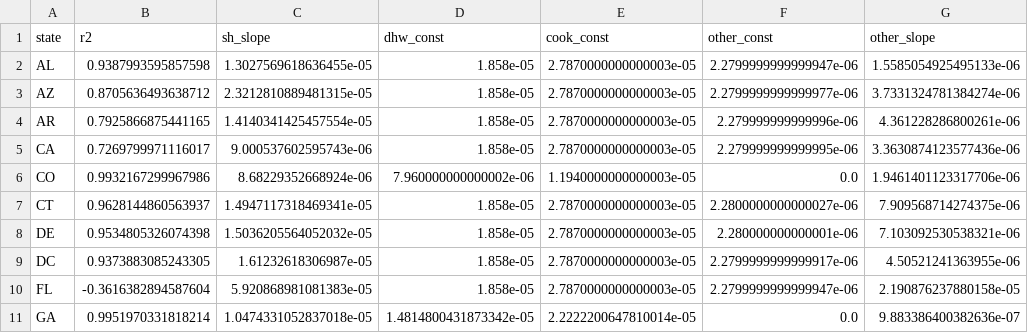
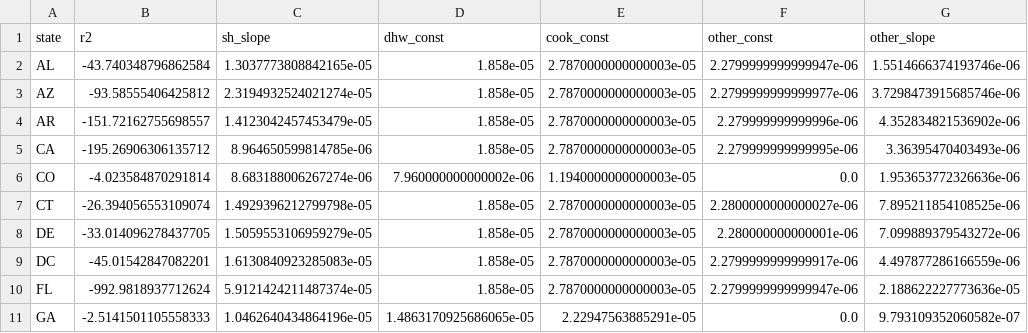
Before and after one commit to SEL-Columbia/PreREISE-building, a CSV file: prereise/gather/demanddata/bldg_electrification/data/state_slopes_ff_com.csv, drawn as a sheet; only a part is shown; the diff covers the shown part only.

```diff
--- a/prereise/gather/demanddata/bldg_electrification/data/state_slopes_ff_com.csv
+++ b/prereise/gather/demanddata/bldg_electrification/data/state_slopes_ff_com.csv
@@ -1,11 +1,11 @@
 state,r2,sh_slope,dhw_const,cook_const,other_const,other_slope
-AL,0.9387993595857598,1.3027569618636455e-05,1.858e-05,2.7870000000000003e-05,2.2799999999999947e-06,1.5585054925495133e-06
-AZ,0.8705636493638712,2.3212810889481315e-05,1.858e-05,2.7870000000000003e-05,2.2799999999999977e-06,3.7331324781384274e-06
-AR,0.7925866875441165,1.4140341425457554e-05,1.858e-05,2.7870000000000003e-05,2.279999999999996e-06,4.361228286800261e-06
-CA,0.7269799971116017,9.000537602595743e-06,1.858e-05,2.7870000000000003e-05,2.279999999999995e-06,3.3630874123577436e-06
-CO,0.9932167299967986,8.68229352668924e-06,7.960000000000002e-06,1.1940000000000003e-05,0.0,1.9461401123317706e-06
-CT,0.9628144860563937,1.4947117318469341e-05,1.858e-05,2.7870000000000003e-05,2.2800000000000027e-06,7.909568714274375e-06
-DE,0.9534805326074398,1.5036205564052032e-05,1.858e-05,2.7870000000000003e-05,2.280000000000001e-06,7.103092530538321e-06
-DC,0.9373883085243305,1.61232618306987e-05,1.858e-05,2.7870000000000003e-05,2.2799999999999917e-06,4.50521241363955e-06
-FL,-0.3616382894587604,5.920868981081383e-05,1.858e-05,2.7870000000000003e-05,2.2799999999999947e-06,2.190876237880158e-05
-GA,0.9951970331818214,1.0474331052837018e-05,1.4814800431873342e-05,2.2222200647810014e-05,0.0,9.883386400382636e-07
+AL,-43.740348796862584,1.3037773808842165e-05,1.858e-05,2.7870000000000003e-05,2.2799999999999947e-06,1.5514666374193746e-06
+AZ,-93.58555406425812,2.3194932524021274e-05,1.858e-05,2.7870000000000003e-05,2.2799999999999977e-06,3.7298473915685746e-06
+AR,-151.72162755698557,1.4123042457453479e-05,1.858e-05,2.7870000000000003e-05,2.279999999999996e-06,4.352834821536902e-06
+CA,-195.26906306135712,8.964650599814785e-06,1.858e-05,2.7870000000000003e-05,2.279999999999995e-06,3.36395470403493e-06
+CO,-4.023584870291814,8.683188006267274e-06,7.960000000000002e-06,1.1940000000000003e-05,0.0,1.953653772326636e-06
+CT,-26.394056553109074,1.4929396212799798e-05,1.858e-05,2.7870000000000003e-05,2.2800000000000027e-06,7.895211854108525e-06
+DE,-33.014096278437705,1.5059553106959279e-05,1.858e-05,2.7870000000000003e-05,2.280000000000001e-06,7.099889379543272e-06
+DC,-45.01542847082201,1.6130840923285083e-05,1.858e-05,2.7870000000000003e-05,2.2799999999999917e-06,4.497877286166559e-06
+FL,-992.9818937712624,5.9121424211487374e-05,1.858e-05,2.7870000000000003e-05,2.2799999999999947e-06,2.188622227773636e-05
+GA,-2.5141501105558333,1.0462640434864196e-05,1.4863170925686065e-05,2.22947563885291e-05,0.0,9.793109352060582e-07
```
Also changed, not shown: 151 edited cells elsewhere in this file, prereise/gather/demanddata/bldg_electrification/data/puma_slopes_ff_com.csv, prereise/gather/demanddata/bldg_electrification/data/puma_slopes_ff_res.csv, 1 other file.
